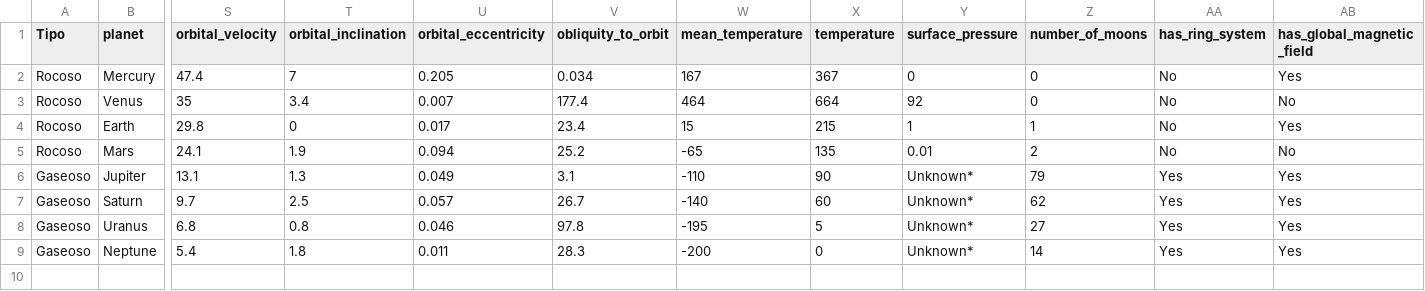
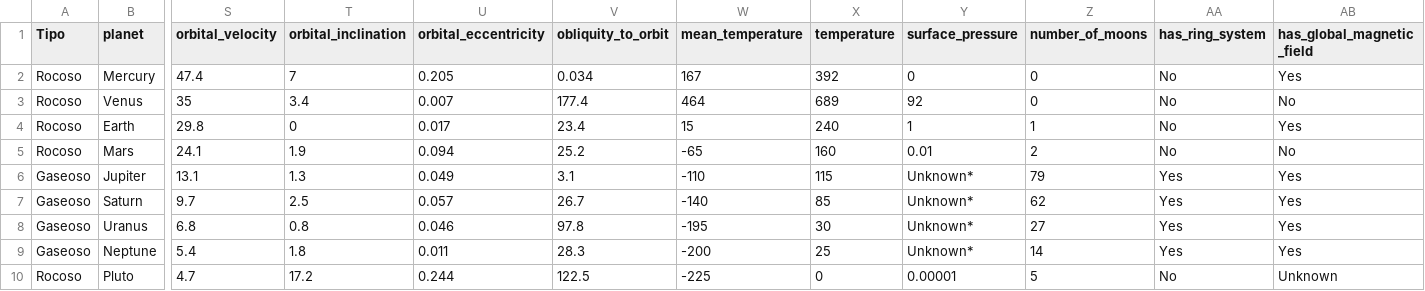
Before and after one commit to EdgarSanchez1796/nasa-data-scraper, a CSV file: data/csv/planets.csv, drawn as a sheet; only a part is shown, gaps mark what is left out; rows hold the shown columns only; the diff names each change by its address in the sheet, - before the commit and + after, or states it on an @@ line.

Commit message:
Update planets.csv

```diff
--- a/data/csv/planets.csv
+++ b/data/csv/planets.csv
-X2 (temperature): 367
+X2 (temperature): 392
-X3 (temperature): 664
+X3 (temperature): 689
-X4 (temperature): 215
+X4 (temperature): 240
-X5 (temperature): 135
+X5 (temperature): 160
-X6 (temperature): 90
+X6 (temperature): 115
-X7 (temperature): 60
+X7 (temperature): 85
-X8 (temperature): 5
+X8 (temperature): 30
-X9 (temperature): 0
+X9 (temperature): 25
+row 10: Rocoso | Pluto | 4.7 | 17.2 | 0.244 | 122.5 | -225 | 0 | 0.00001 | 5 | No | Unknown
```
